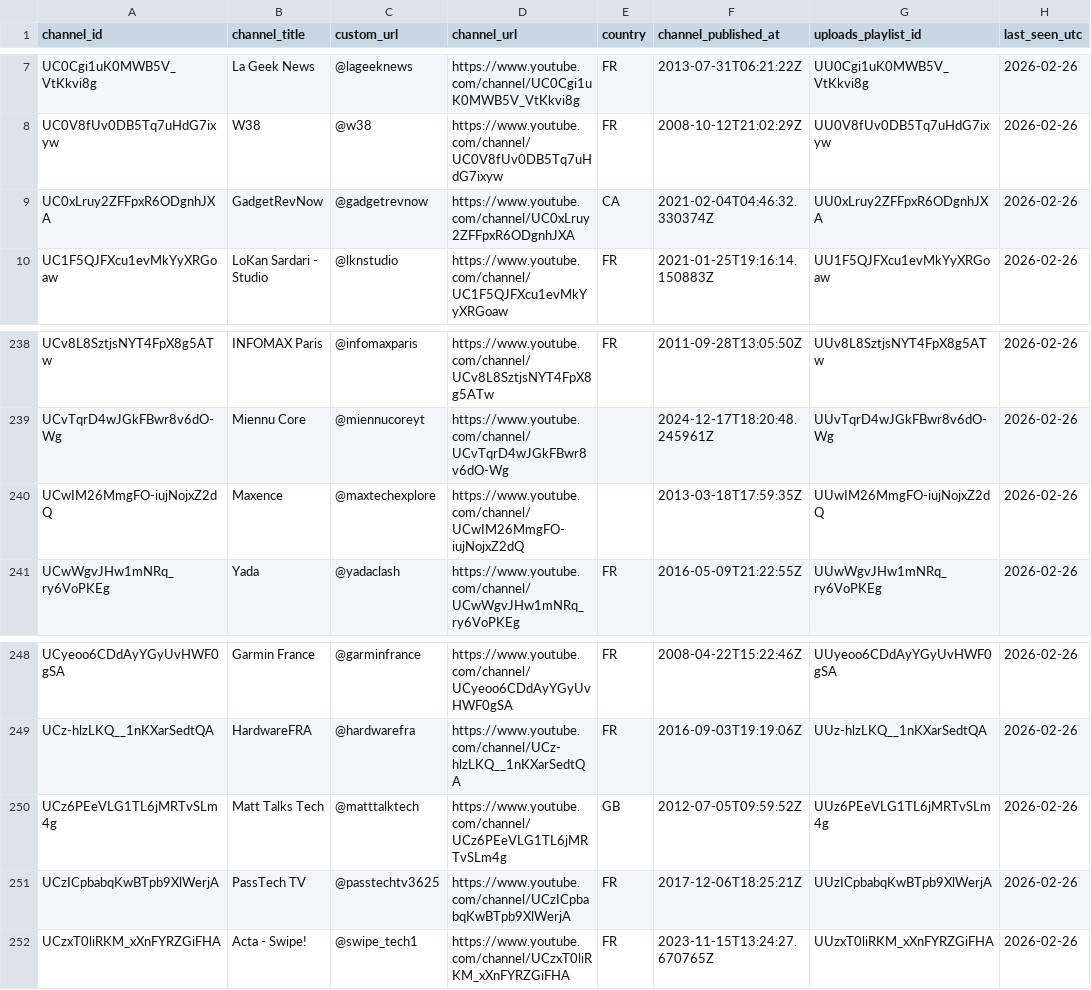
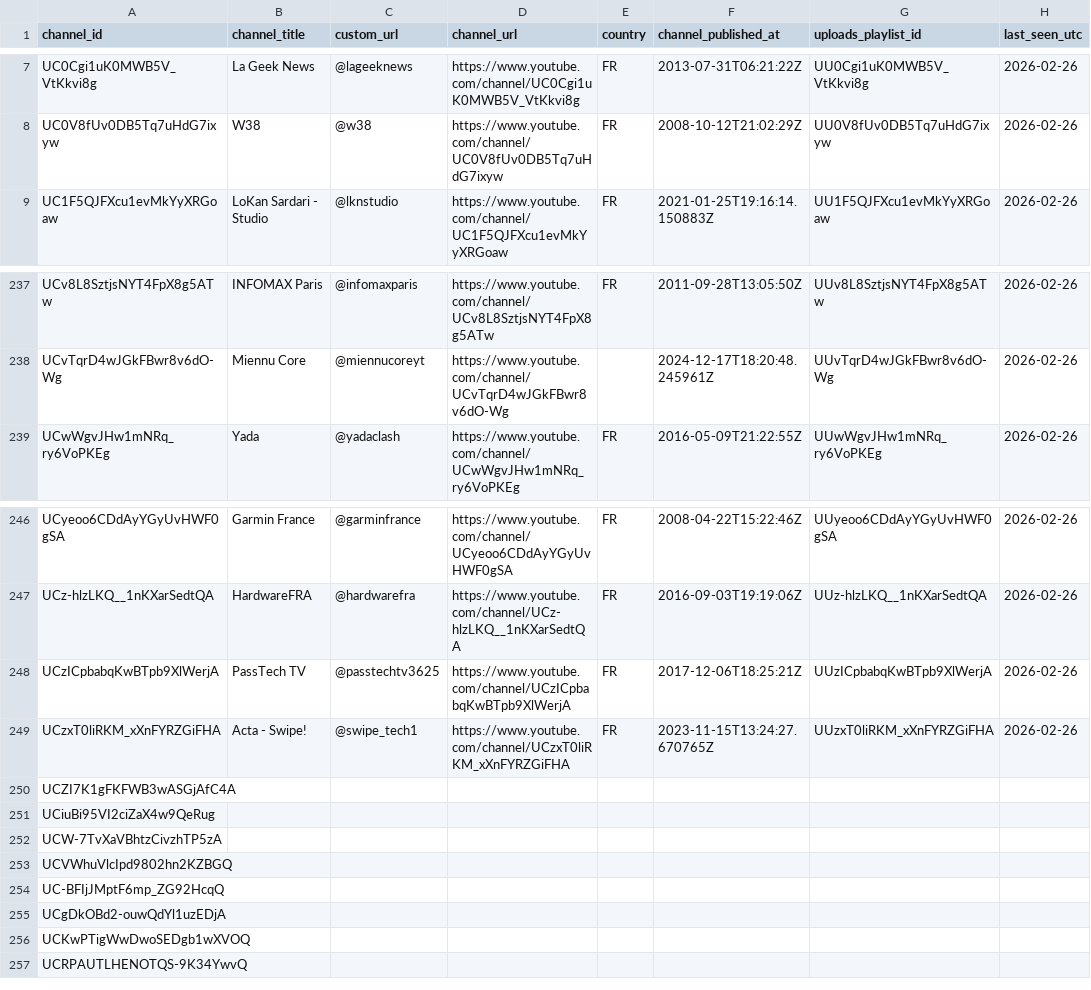
Before and after one commit to mftn-lab/youtube-daily-tracker, a CSV file: channels_reference.csv, drawn as a sheet; only a part is shown, gaps mark what is left out; removed rows and columns are numbered as before the commit, all else as after; the diff names each change by its address in the sheet, - before the commit and + after, or states it on an @@ line.

Commit message:
Update channels reference

```diff
--- a/channels_reference.csv
+++ b/channels_reference.csv
-row 9: UC0xLruy2ZFFpxR6ODgnhJXA | GadgetRevNow | @gadgetrevnow | https://www.youtube.com/channel/UC0xLruy2ZFFpxR6ODgnhJXA | CA | 2021-02-04T04:46:32.330374Z | UU0xLruy2ZFFpxR6ODgnhJXA | 2026-02-26
-row 240: UCwIM26MmgFO-iujNojxZ2dQ | Maxence | @maxtechexplore | https://www.youtube.com/channel/UCwIM26MmgFO-iujNojxZ2dQ |  | 2013-03-18T17:59:35Z | UUwIM26MmgFO-iujNojxZ2dQ | 2026-02-26
-row 250: UCz6PEeVLG1TL6jMRTvSLm4g | Matt Talks Tech | @matttalktech | https://www.youtube.com/channel/UCz6PEeVLG1TL6jMRTvSLm4g | GB | 2012-07-05T09:59:52Z | UUz6PEeVLG1TL6jMRTvSLm4g | 2026-02-26
+row 250: UCZI7K1gFKFWB3wASGjAfC4A
+row 251: UCiuBi95VI2ciZaX4w9QeRug
+row 252: UCW-7TvXaVBhtzCivzhTP5zA
+row 253: UCVWhuVlcIpd9802hn2KZBGQ
+row 254: UC-BFIjJMptF6mp_ZG92HcqQ
+row 255: UCgDkOBd2-ouwQdYl1uzEDjA
+row 256: UCKwPTigWwDwoSEDgb1wXVOQ
+row 257: UCRPAUTLHENOTQS-9K34YwvQ
```
